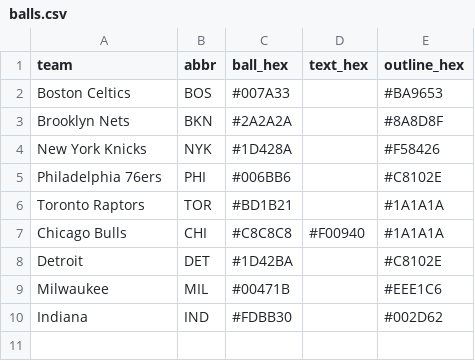
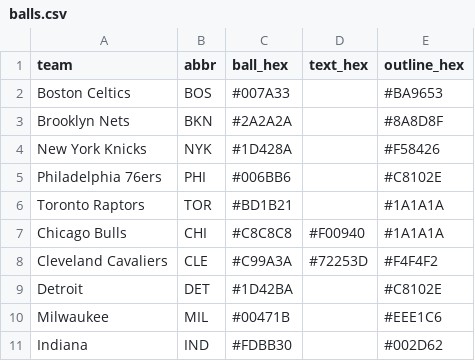
Before and after one commit to nodedesignagency/bluffs, a CSV file: balls.csv, drawn as a sheet; the diff names each change by its address in the sheet, - before the commit and + after, or states it on an @@ line.

```diff
--- a/balls.csv
+++ b/balls.csv
+row 8: Cleveland Cavaliers | CLE | #C99A3A | #72253D | #F4F4F2
```
